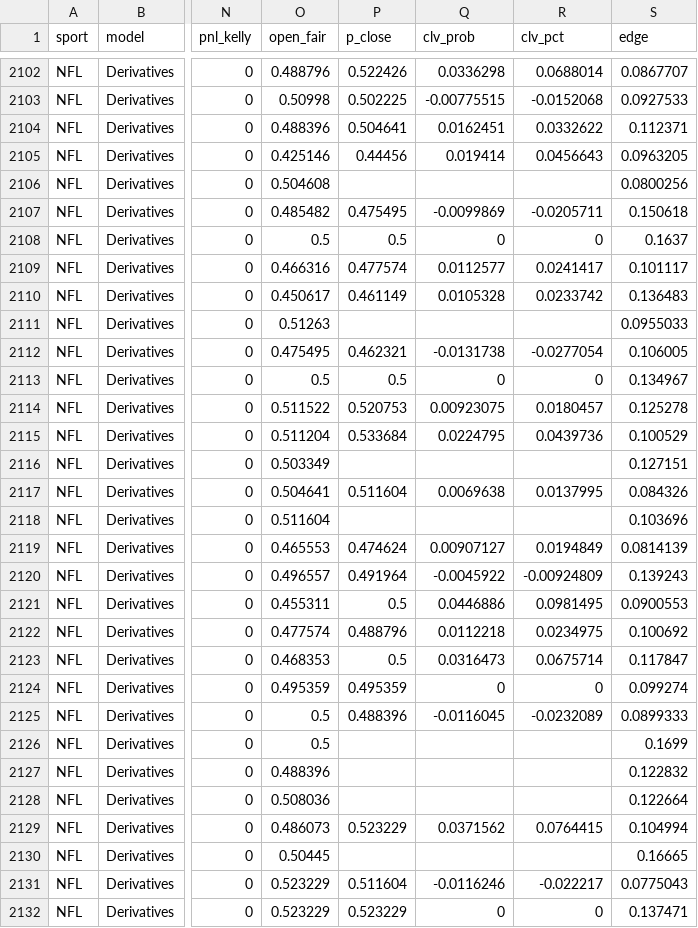
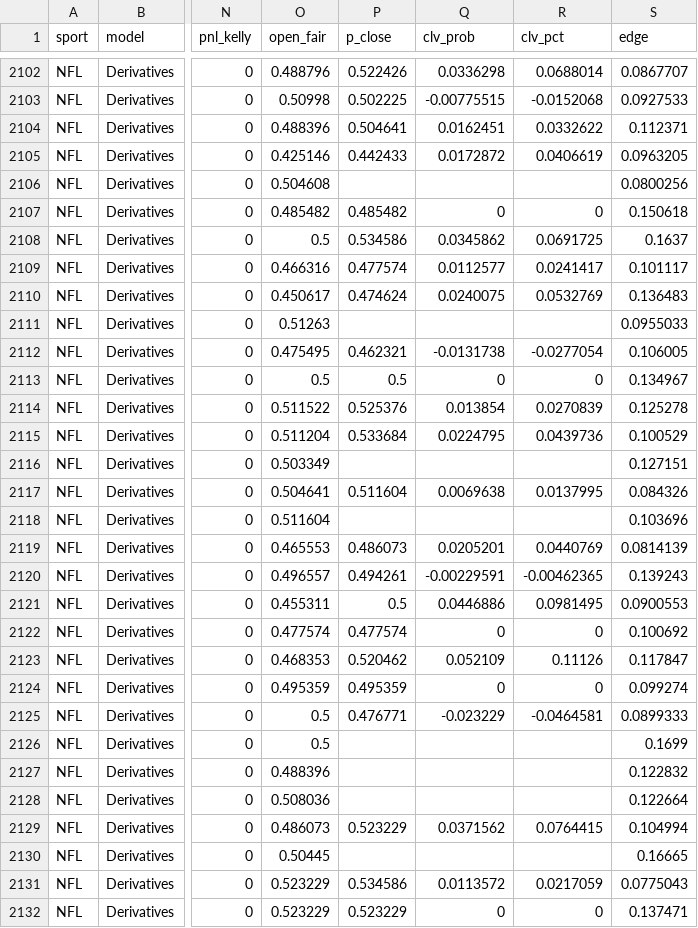
Before and after one commit to Charlie-feinstein/whizard-results, a CSV file: state/archive.csv, drawn as a sheet; only a part is shown, gaps mark what is left out; the diff covers the shown part only; the diff names each change by its address in the sheet, - before the commit and + after, or states it on an @@ line.

Commit message:
results 2026-11-22T17:41:02Z

```diff
--- a/state/archive.csv
+++ b/state/archive.csv
-P2105 (p_close): 0.44456
+P2105 (p_close): 0.442433
-Q2105 (clv_prob): 0.019414
+Q2105 (clv_prob): 0.0172872
-R2105 (clv_pct): 0.0456643
+R2105 (clv_pct): 0.0406619
-P2107 (p_close): 0.475495
+P2107 (p_close): 0.485482
-Q2107 (clv_prob): -0.0099869
+Q2107 (clv_prob): 0
-R2107 (clv_pct): -0.0205711
+R2107 (clv_pct): 0
-P2108 (p_close): 0.5
+P2108 (p_close): 0.534586
-Q2108 (clv_prob): 0
+Q2108 (clv_prob): 0.0345862
-R2108 (clv_pct): 0
+R2108 (clv_pct): 0.0691725
-P2110 (p_close): 0.461149
+P2110 (p_close): 0.474624
-Q2110 (clv_prob): 0.0105328
+Q2110 (clv_prob): 0.0240075
-R2110 (clv_pct): 0.0233742
+R2110 (clv_pct): 0.0532769
-P2114 (p_close): 0.520753
+P2114 (p_close): 0.525376
-Q2114 (clv_prob): 0.00923075
+Q2114 (clv_prob): 0.013854
-R2114 (clv_pct): 0.0180457
+R2114 (clv_pct): 0.0270839
-P2119 (p_close): 0.474624
+P2119 (p_close): 0.486073
-Q2119 (clv_prob): 0.00907127
+Q2119 (clv_prob): 0.0205201
-R2119 (clv_pct): 0.0194849
+R2119 (clv_pct): 0.0440769
-P2120 (p_close): 0.491964
+P2120 (p_close): 0.494261
-Q2120 (clv_prob): -0.0045922
+Q2120 (clv_prob): -0.00229591
-R2120 (clv_pct): -0.00924809
+R2120 (clv_pct): -0.00462365
-P2122 (p_close): 0.488796
+P2122 (p_close): 0.477574
-Q2122 (clv_prob): 0.0112218
+Q2122 (clv_prob): 0
-R2122 (clv_pct): 0.0234975
+R2122 (clv_pct): 0
-P2123 (p_close): 0.5
+P2123 (p_close): 0.520462
-Q2123 (clv_prob): 0.0316473
+Q2123 (clv_prob): 0.052109
-R2123 (clv_pct): 0.0675714
+R2123 (clv_pct): 0.11126
-P2125 (p_close): 0.488396
+P2125 (p_close): 0.476771
-Q2125 (clv_prob): -0.0116045
+Q2125 (clv_prob): -0.023229
-R2125 (clv_pct): -0.0232089
+R2125 (clv_pct): -0.0464581
-P2131 (p_close): 0.511604
+P2131 (p_close): 0.534586
-Q2131 (clv_prob): -0.0116246
+Q2131 (clv_prob): 0.0113572
-R2131 (clv_pct): -0.022217
+R2131 (clv_pct): 0.0217059
```
Also changed, not shown: 15 edited cells elsewhere in this file, 1 other file.
